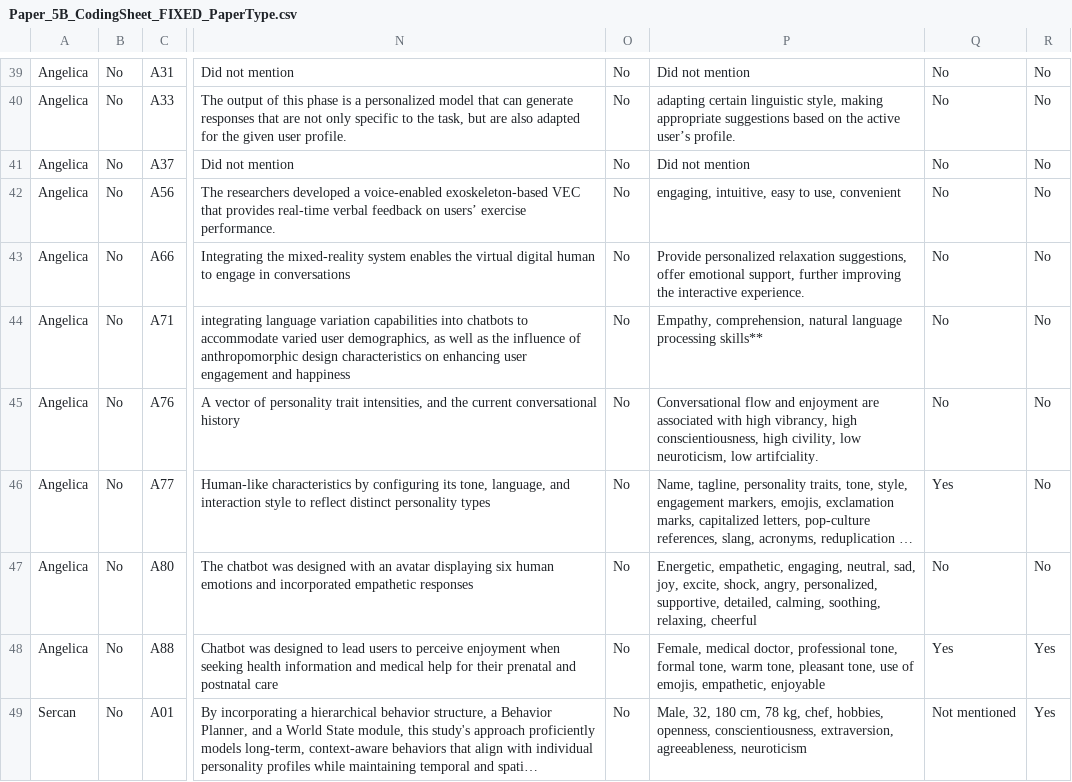
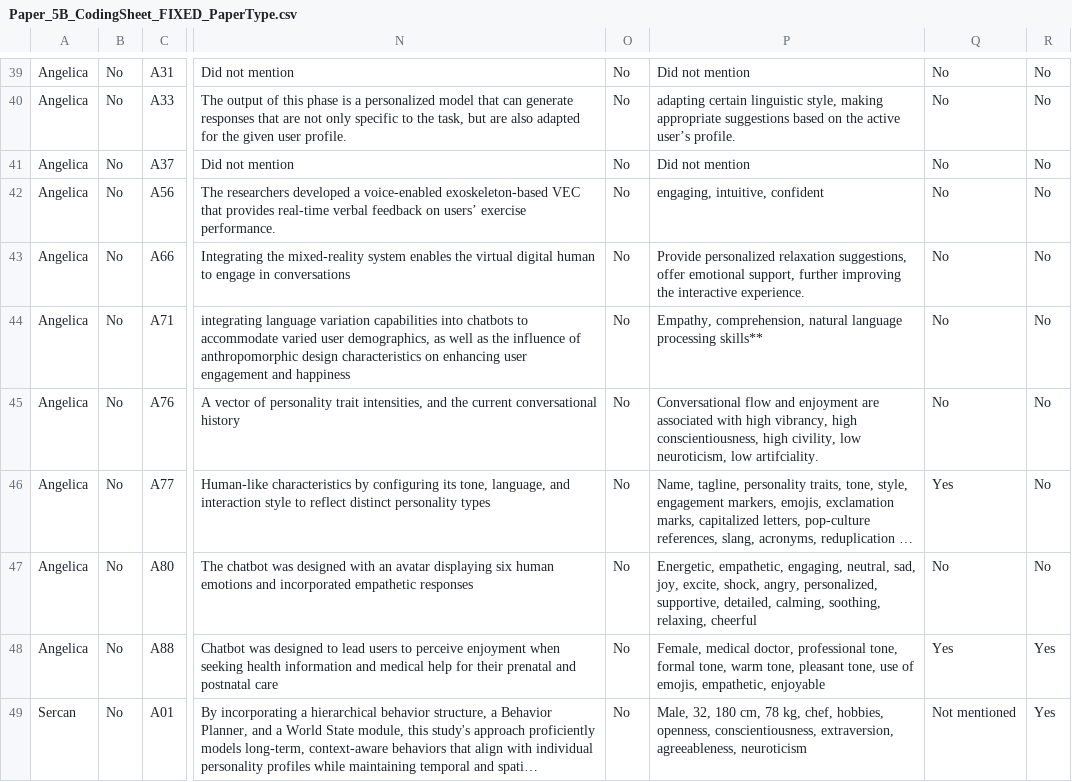
Before and after one commit to danial-amin/persona-papers, a CSV file: Paper_5B_CodingSheet_FIXED_PaperType.csv, drawn as a sheet; only a part is shown, gaps mark what is left out; long unchanged cells end in …; the diff names each change by its address in the sheet, - before the commit and + after, or states it on an @@ line.

Commit message:
Update Paper_5B_CodingSheet_FIXED_PaperType.csv

```diff
--- a/Paper_5B_CodingSheet_FIXED_PaperType.csv
+++ b/Paper_5B_CodingSheet_FIXED_PaperType.csv
-P42: engaging, intuitive, easy to use, convenient
+P42: engaging, intuitive, confident
```
